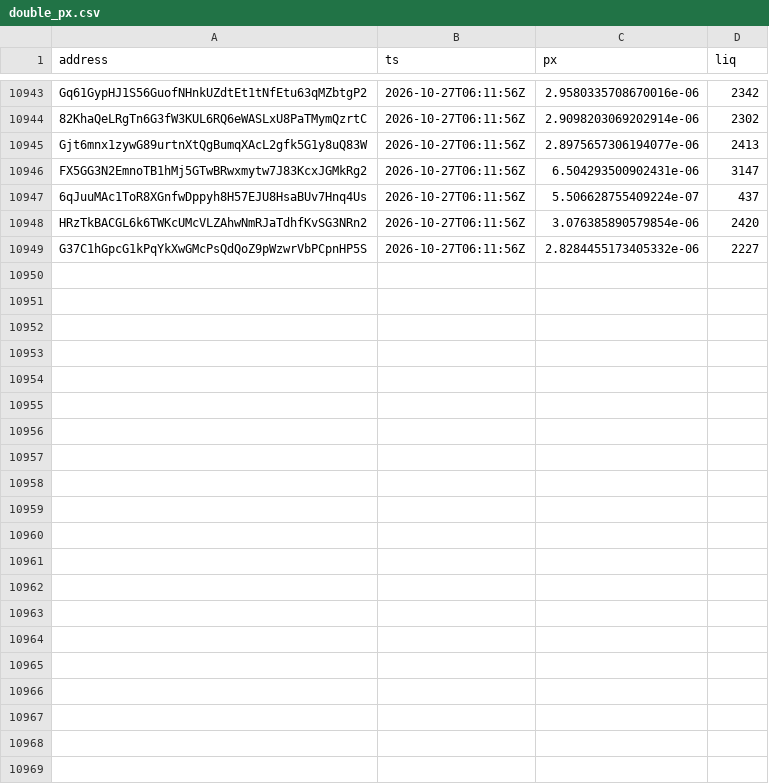
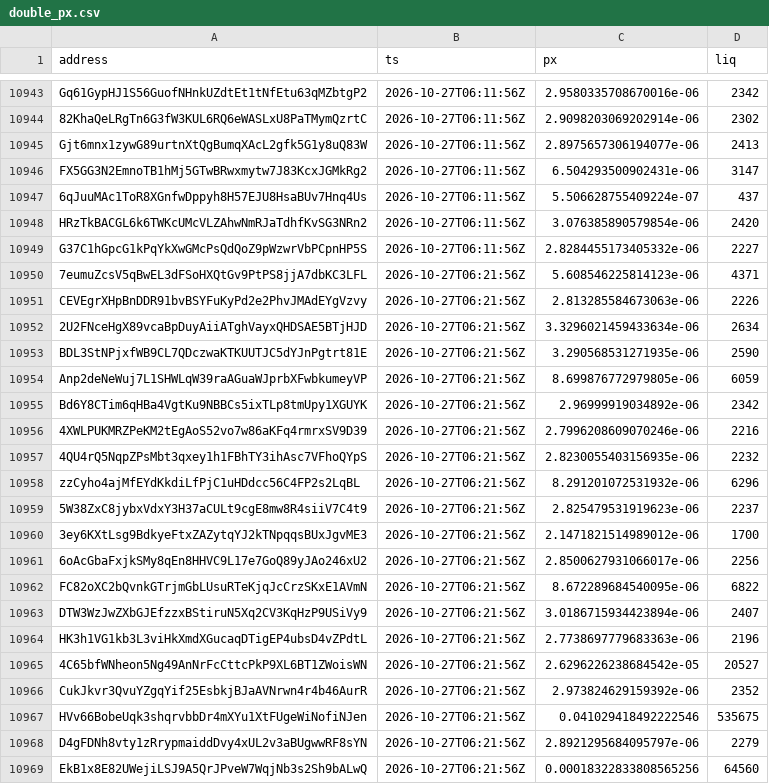
Before and after one commit to westphal03/meme-scanner, a CSV file: data/double_px.csv, drawn as a sheet; only a part is shown, gaps mark what is left out; the diff names each change by its address in the sheet, - before the commit and + after, or states it on an @@ line.

```diff
--- a/data/double_px.csv
+++ b/data/double_px.csv
+row 10950: 7eumuZcsV5qBwEL3dFSoHXQtGv9PtPS8jjA7dbKC3LFL | 2026-10-27T06:21:56Z | 5.608546225814123e-06 | 4371
+row 10951: CEVEgrXHpBnDDR91bvBSYFuKyPd2e2PhvJMAdEYgVzvy | 2026-10-27T06:21:56Z | 2.813285584673063e-06 | 2226
+row 10952: 2U2FNceHgX89vcaBpDuyAiiATghVayxQHDSAE5BTjHJD | 2026-10-27T06:21:56Z | 3.3296021459433634e-06 | 2634
+row 10953: BDL3StNPjxfWB9CL7QDczwaKTKUUTJC5dYJnPgtrt81E | 2026-10-27T06:21:56Z | 3.290568531271935e-06 | 2590
+row 10954: Anp2deNeWuj7L1SHWLqW39raAGuaWJprbXFwbkumeyVP | 2026-10-27T06:21:56Z | 8.699876772979805e-06 | 6059
+row 10955: Bd6Y8CTim6qHBa4VgtKu9NBBCs5ixTLp8tmUpy1XGUYK | 2026-10-27T06:21:56Z | 2.96999919034892e-06 | 2342
+row 10956: 4XWLPUKMRZPeKM2tEgAoS52vo7w86aKFq4rmrxSV9D39 | 2026-10-27T06:21:56Z | 2.7996208609070246e-06 | 2216
+row 10957: 4QU4rQ5NqpZPsMbt3qxey1h1FBhTY3ihAsc7VFhoQYpS | 2026-10-27T06:21:56Z | 2.8230055403156935e-06 | 2232
+row 10958: zzCyho4ajMfEYdKkdiLfPjC1uHDdcc56C4FP2s2LqBL | 2026-10-27T06:21:56Z | 8.291201072531932e-06 | 6296
+row 10959: 5W38ZxC8jybxVdxY3H37aCULt9cgE8mw8R4siiV7C4t9 | 2026-10-27T06:21:56Z | 2.825479531919623e-06 | 2237
+row 10960: 3ey6KXtLsg9BdkyeFtxZAZytqYJ2kTNpqqsBUxJgvME3 | 2026-10-27T06:21:56Z | 2.1471821514989012e-06 | 1700
+row 10961: 6oAcGbaFxjkSMy8qEn8HHVC9L17e7GoQ89yJAo246xU2 | 2026-10-27T06:21:56Z | 2.8500627931066017e-06 | 2256
+row 10962: FC82oXC2bQvnkGTrjmGbLUsuRTeKjqJcCrzSKxE1AVmN | 2026-10-27T06:21:56Z | 8.672289684540095e-06 | 6822
+row 10963: DTW3WzJwZXbGJEfzzxBStiruN5Xq2CV3KqHzP9USiVy9 | 2026-10-27T06:21:56Z | 3.0186715934423894e-06 | 2407
+row 10964: HK3h1VG1kb3L3viHkXmdXGucaqDTigEP4ubsD4vZPdtL | 2026-10-27T06:21:56Z | 2.7738697779683363e-06 | 2196
+row 10965: 4C65bfWNheon5Ng49AnNrFcCttcPkP9XL6BT1ZWoisWN | 2026-10-27T06:21:56Z | 2.6296226238684542e-05 | 20527
+row 10966: CukJkvr3QvuYZgqYif25EsbkjBJaAVNrwn4r4b46AurR | 2026-10-27T06:21:56Z | 2.973824629159392e-06 | 2352
+row 10967: HVv66BobeUqk3shqrvbbDr4mXYu1XtFUgeWiNofiNJen | 2026-10-27T06:21:56Z | 0.041029418492222546 | 535675
+row 10968: D4gFDNh8vty1zRrypmaiddDvy4xUL2v3aBUgwwRF8sYN | 2026-10-27T06:21:56Z | 2.8921295684095797e-06 | 2279
+row 10969: EkB1x8E82UWejiLSJ9A5QrJPveW7WqjNb3s2Sh9bALwQ | 2026-10-27T06:21:56Z | 0.00018322833808565256 | 64560
```
Also changed, not shown: data/double_book.csv, 5 other files.
